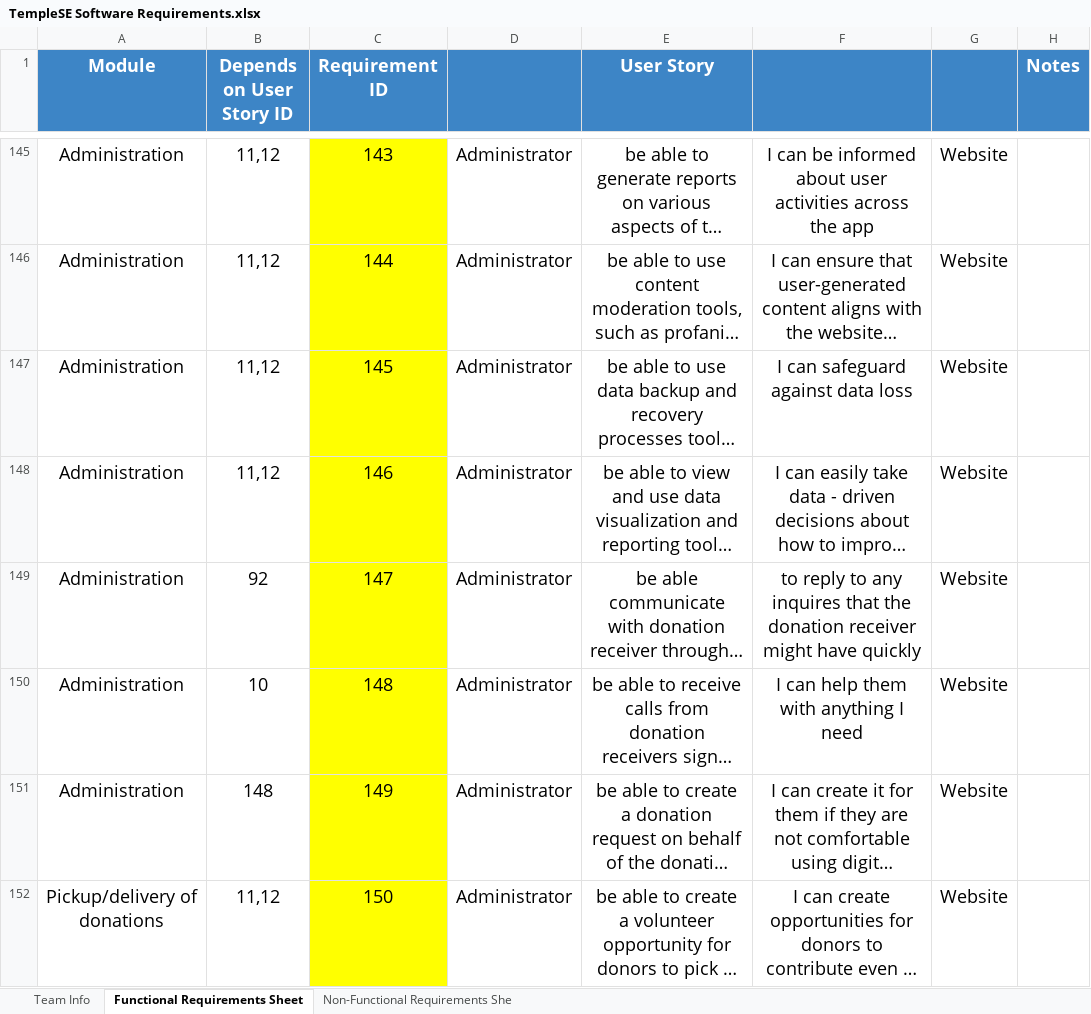
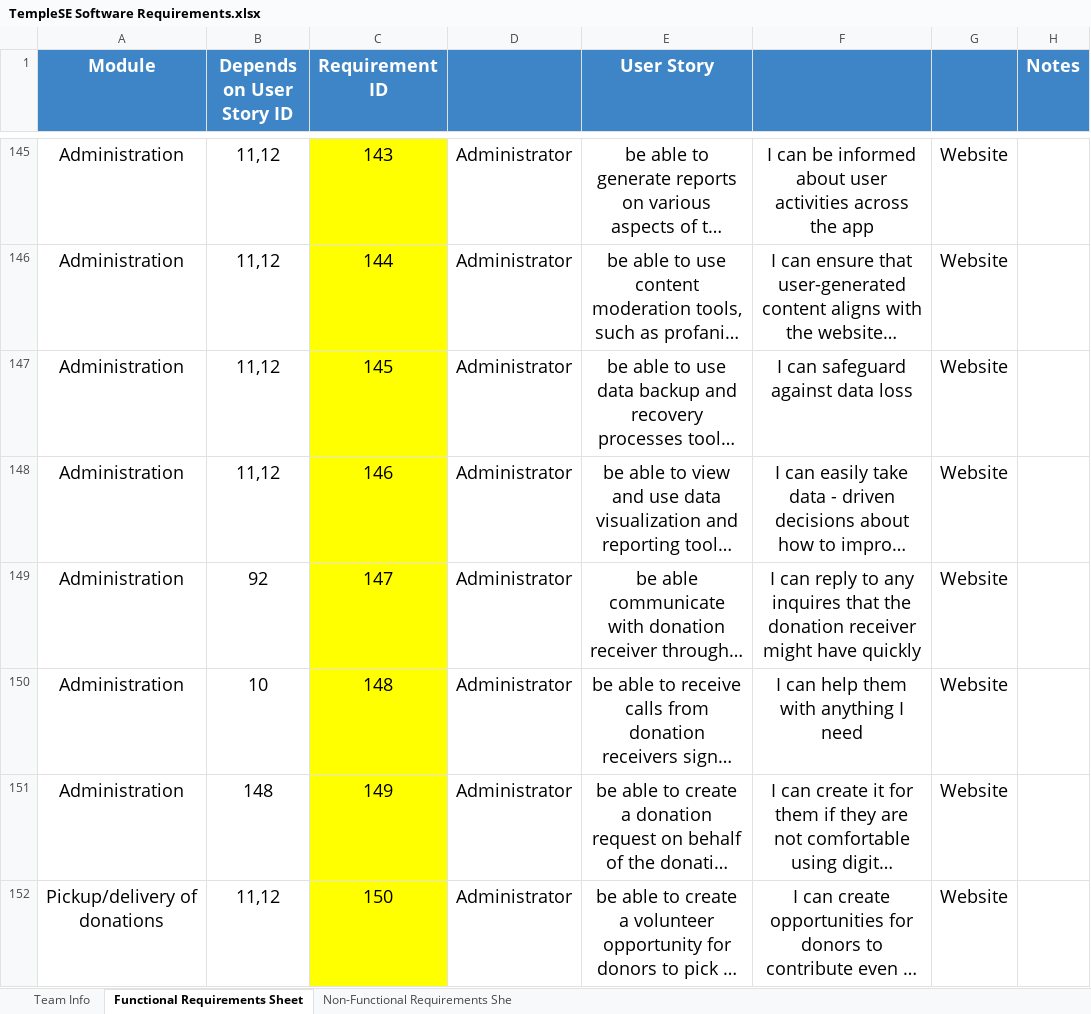
Before and after one commit to DottierDark/TempleSE, an Excel workbook: TempleSE Software Requirements.xlsx, sheet Functional Requirements Sheet, drawn as a sheet; only a part is shown, gaps mark what is left out; long unchanged cells end in …; values as stored, in another font and other column widths than the file's, no borders; the diff covers the shown part only; the diff names each change by its address in the sheet, - before the commit and + after, or states it on an @@ line.

```diff
--- a/TempleSE Software Requirements.xlsx (sheet Functional Requirements Sheet)
+++ b/TempleSE Software Requirements.xlsx (sheet Functional Requirements Sheet)
-F149: to reply to…
+F149: I can reply to…
```
Also changed, not shown: 20 edited cells elsewhere in this sheet, sheet Team Info.
